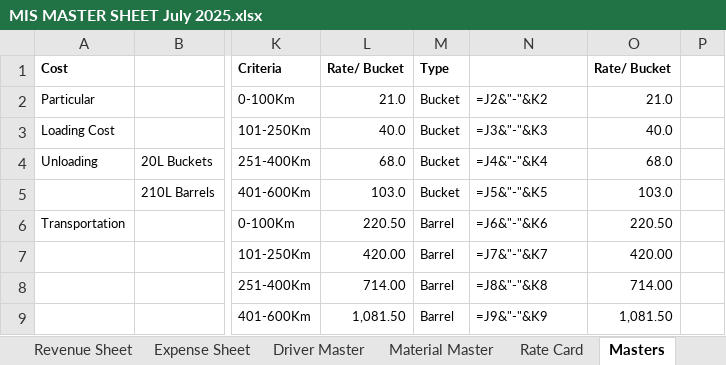
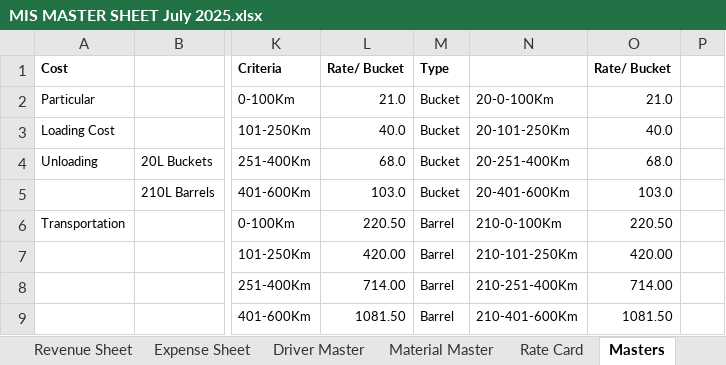
Before and after one commit to heyyrintu/tata-dashboard, an Excel workbook: MIS MASTER SHEET July 2025.xlsx, sheet Masters, drawn as a sheet; only a part is shown, gaps mark what is left out; values as stored, in another font and other column widths than the file's, no borders; formulas without a stored value are shown as written; the diff names each change by its address in the sheet, - before the commit and + after, or states it on an @@ line.

```diff
--- a/MIS MASTER SHEET July 2025.xlsx (sheet Masters)
+++ b/MIS MASTER SHEET July 2025.xlsx (sheet Masters)
-N2: =J2&"-"&K2
+N2: 20-0-100Km
-N3: =J3&"-"&K3
+N3: 20-101-250Km
-N4: =J4&"-"&K4
+N4: 20-251-400Km
-N5: =J5&"-"&K5
+N5: 20-401-600Km
-N6: =J6&"-"&K6
+N6: 210-0-100Km
-N7: =J7&"-"&K7
+N7: 210-101-250Km
-N8: =J8&"-"&K8
+N8: 210-251-400Km
-L9 (Rate/ Bucket): 1,081.50
+L9 (Rate/ Bucket): 1081.50
-N9: =J9&"-"&K9
+N9: 210-401-600Km
-O9 (Rate/ Bucket): 1,081.50
+O9 (Rate/ Bucket): 1081.50
```
Also changed, not shown: sheet OPs Data, sheet Vehicle Readings, sheet Revenue Sheet, sheet Expense Sheet, sheet Customer Master, sheet Vehicle Master, 2 more sheets, other sheet tabs, 24 other files.
